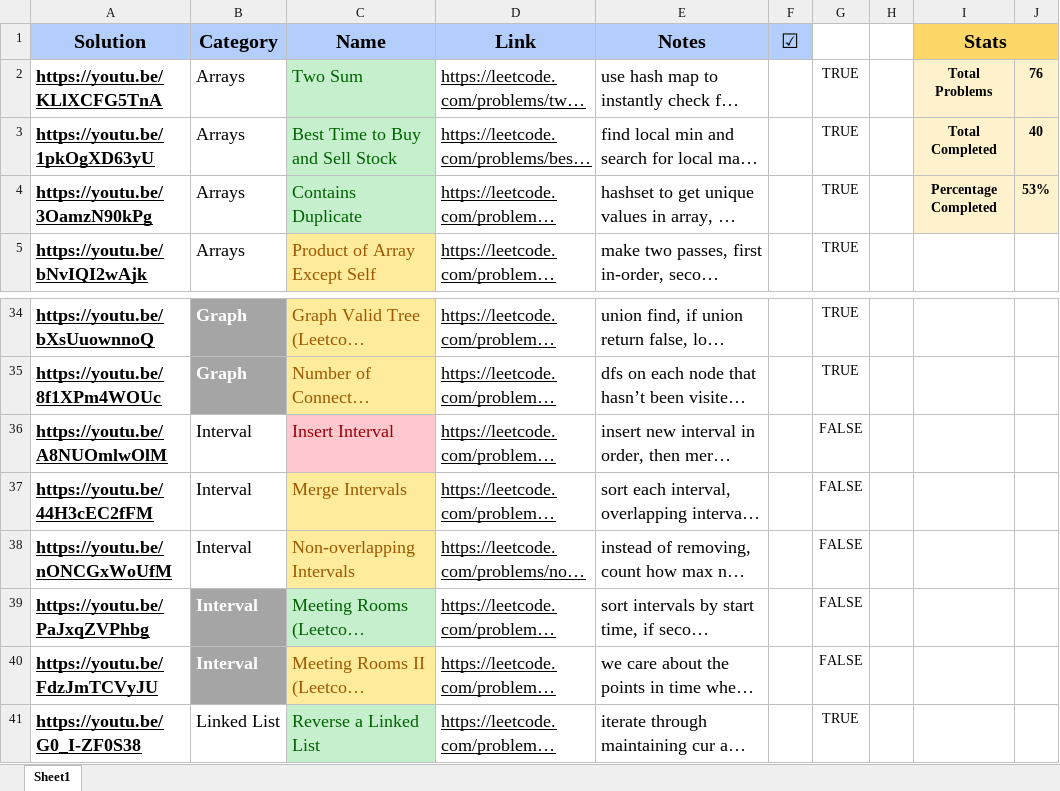
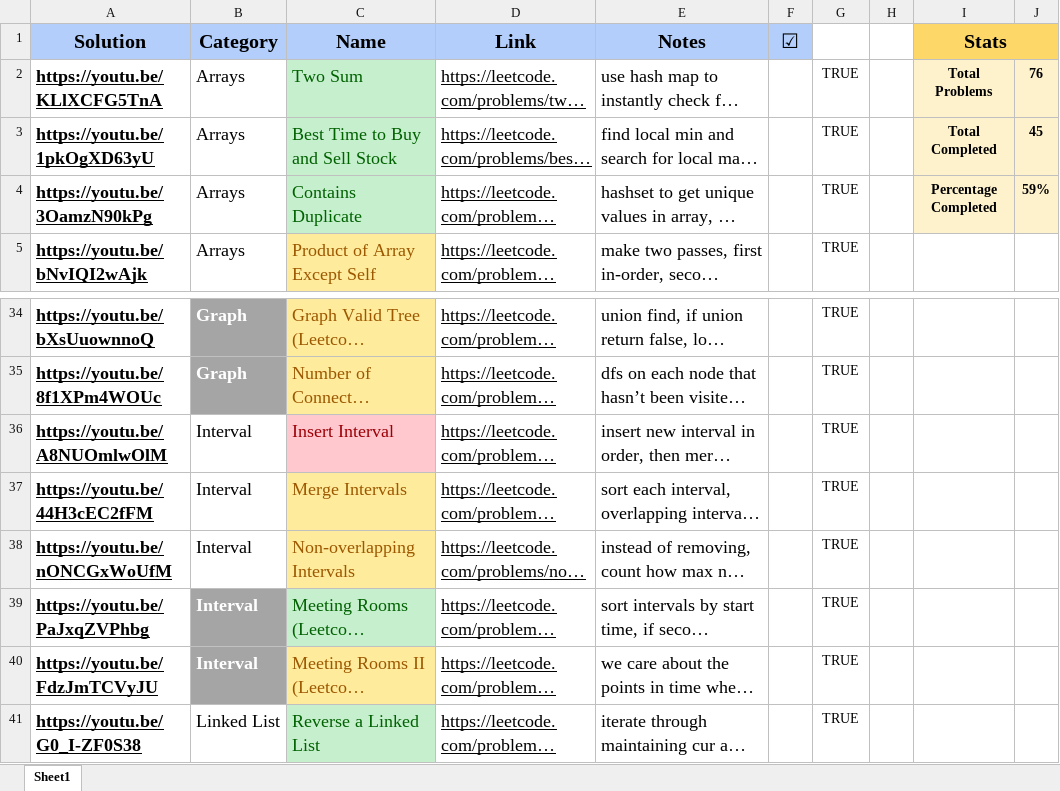
Before and after one commit to msris108/Blind75, an Excel workbook: Leetcode-75.xlsx, sheet Sheet1, drawn as a sheet; only a part is shown, gaps mark what is left out; long unchanged cells end in …; values as stored, in another font and other column widths than the file's, no borders; charts and pictures not drawn; the diff names each change by its address in the sheet, - before the commit and + after, or states it on an @@ line.

```diff
--- a/Leetcode-75.xlsx (sheet Sheet1)
+++ b/Leetcode-75.xlsx (sheet Sheet1)
-J3: 40
+J3: 45
-J4: 53%
+J4: 59%
-G36:G40: FALSE
+G36:G40: TRUE
```
Also changed, not shown: 6 other files.
